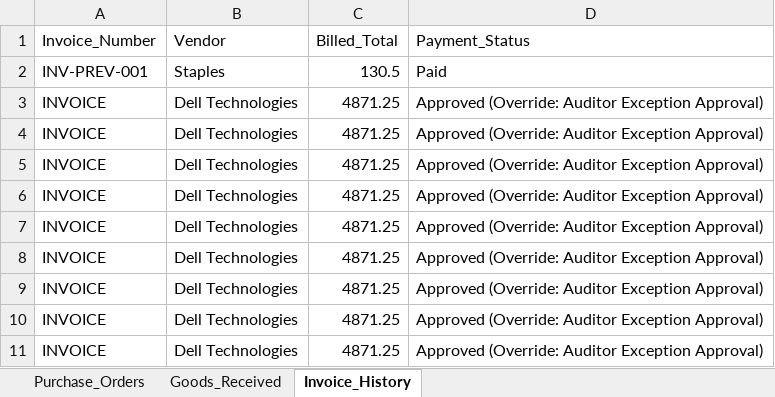
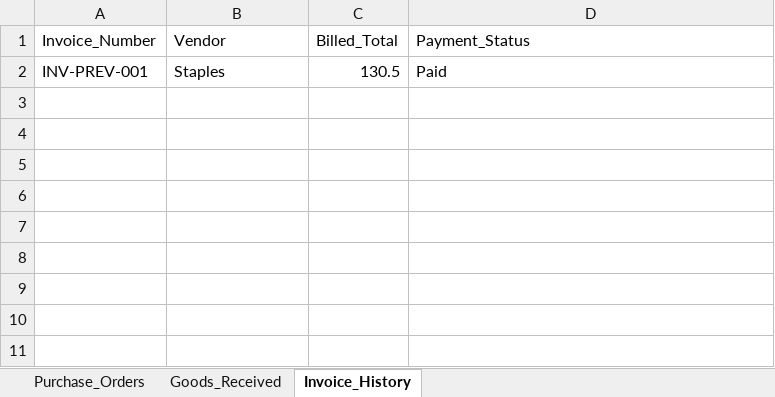
Before and after one commit to ejrhernan-spec/blank-app, an Excel workbook: company_ledger.xlsx, sheet Invoice_History, drawn as a sheet; values as stored, in another font and other column widths than the file's, no borders; the diff names each change by its address in the sheet, - before the commit and + after, or states it on an @@ line.

```diff
--- a/company_ledger.xlsx (sheet Invoice_History)
+++ b/company_ledger.xlsx (sheet Invoice_History)
-row 3: INVOICE | Dell Technologies | 4871.25 | Approved (Override: Auditor Exception Approval)
-row 4: INVOICE | Dell Technologies | 4871.25 | Approved (Override: Auditor Exception Approval)
-row 5: INVOICE | Dell Technologies | 4871.25 | Approved (Override: Auditor Exception Approval)
-row 6: INVOICE | Dell Technologies | 4871.25 | Approved (Override: Auditor Exception Approval)
-row 7: INVOICE | Dell Technologies | 4871.25 | Approved (Override: Auditor Exception Approval)
-row 8: INVOICE | Dell Technologies | 4871.25 | Approved (Override: Auditor Exception Approval)
-row 9: INVOICE | Dell Technologies | 4871.25 | Approved (Override: Auditor Exception Approval)
-row 10: INVOICE | Dell Technologies | 4871.25 | Approved (Override: Auditor Exception Approval)
-row 11: INVOICE | Dell Technologies | 4871.25 | Approved (Override: Auditor Exception Approval)
```
Also changed, not shown: 1 other file.
